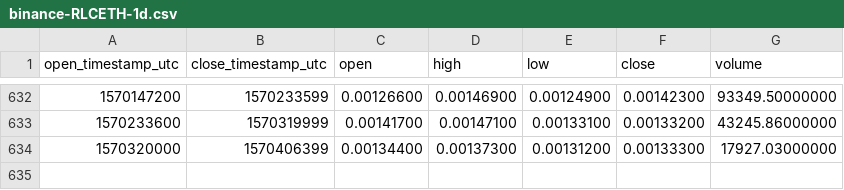
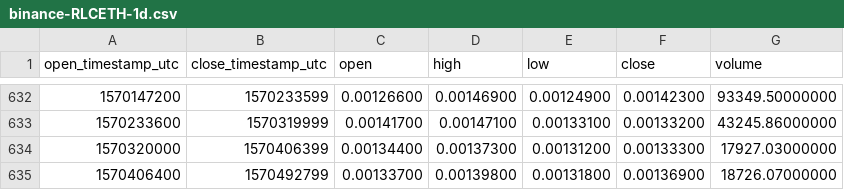
Before and after one commit to cryptobigbro/binance-RLCETH, a CSV file: binance-RLCETH-1d.csv, drawn as a sheet; only a part is shown, gaps mark what is left out; the diff names each change by its address in the sheet, - before the commit and + after, or states it on an @@ line.

Commit message:
Update OHLCV data.

```diff
--- a/binance-RLCETH-1d.csv
+++ b/binance-RLCETH-1d.csv
+row 635: 1570406400 | 1570492799 | 0.00133700 | 0.00139800 | 0.00131800 | 0.00136900 | 18726.07000000
```
Also changed, not shown: 1 other file.
